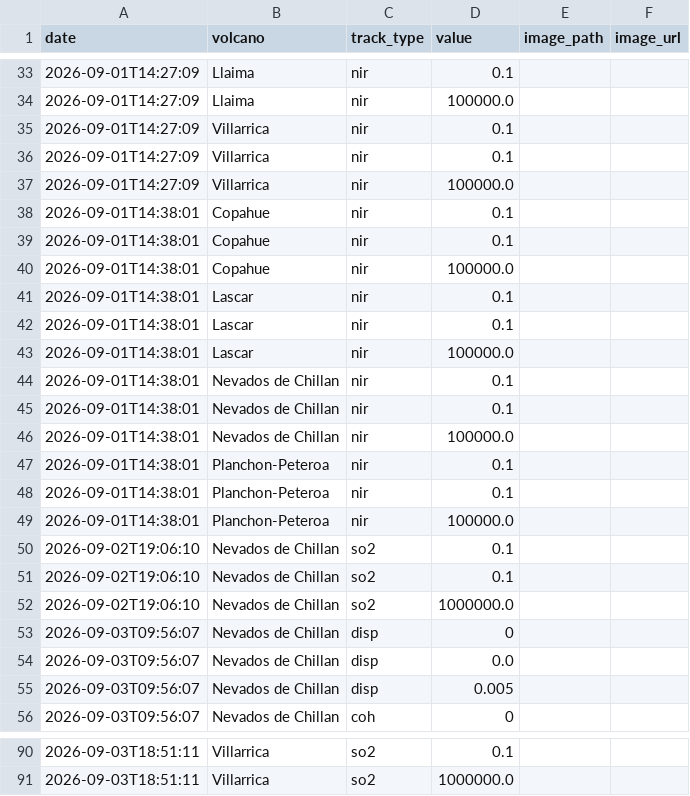
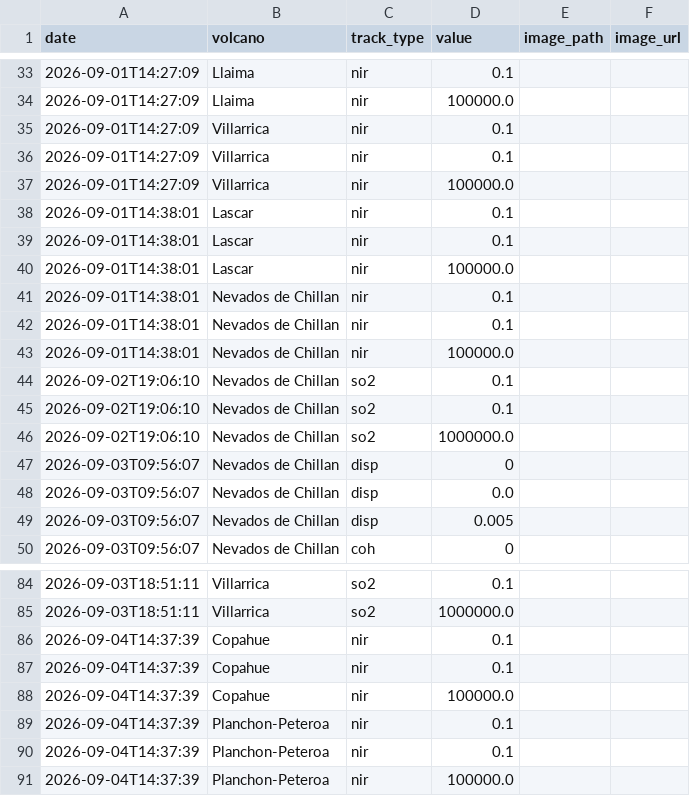
Before and after one commit to MendozaVolcanic/MOUNTS-Chile, a CSV file: csv/events.csv, drawn as a sheet; only a part is shown, gaps mark what is left out; removed rows and columns are numbered as before the commit, all else as after; the diff names each change by its address in the sheet, - before the commit and + after, or states it on an @@ line.

```diff
--- a/csv/events.csv
+++ b/csv/events.csv
-row 38: 2026-09-01T14:38:01 | Copahue | nir | 0.1
-row 39: 2026-09-01T14:38:01 | Copahue | nir | 0.1
-row 40: 2026-09-01T14:38:01 | Copahue | nir | 100000.0
-row 47: 2026-09-01T14:38:01 | Planchon-Peteroa | nir | 0.1
-row 48: 2026-09-01T14:38:01 | Planchon-Peteroa | nir | 0.1
-row 49: 2026-09-01T14:38:01 | Planchon-Peteroa | nir | 100000.0
+row 86: 2026-09-04T14:37:39 | Copahue | nir | 0.1
+row 87: 2026-09-04T14:37:39 | Copahue | nir | 0.1
+row 88: 2026-09-04T14:37:39 | Copahue | nir | 100000.0
+row 89: 2026-09-04T14:37:39 | Planchon-Peteroa | nir | 0.1
+row 90: 2026-09-04T14:37:39 | Planchon-Peteroa | nir | 0.1
+row 91: 2026-09-04T14:37:39 | Planchon-Peteroa | nir | 100000.0
```
Also changed, not shown: csv/all_thermal.csv, csv/copahue_thermal_swir.csv, 27 other files.
